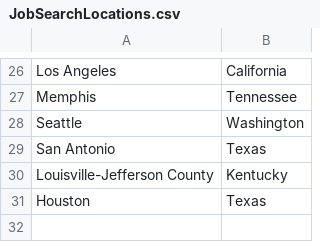
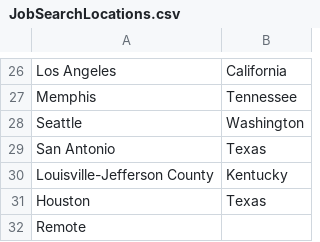
Before and after one commit to ReerandRee/DrexelCiProject, a CSV file: JobSearchLocations.csv, drawn as a sheet; only a part is shown, gaps mark what is left out; the diff names each change by its address in the sheet, - before the commit and + after, or states it on an @@ line.

Commit message:
Add remote job searches

```diff
--- a/JobSearchLocations.csv
+++ b/JobSearchLocations.csv
+row 32: Remote
```
